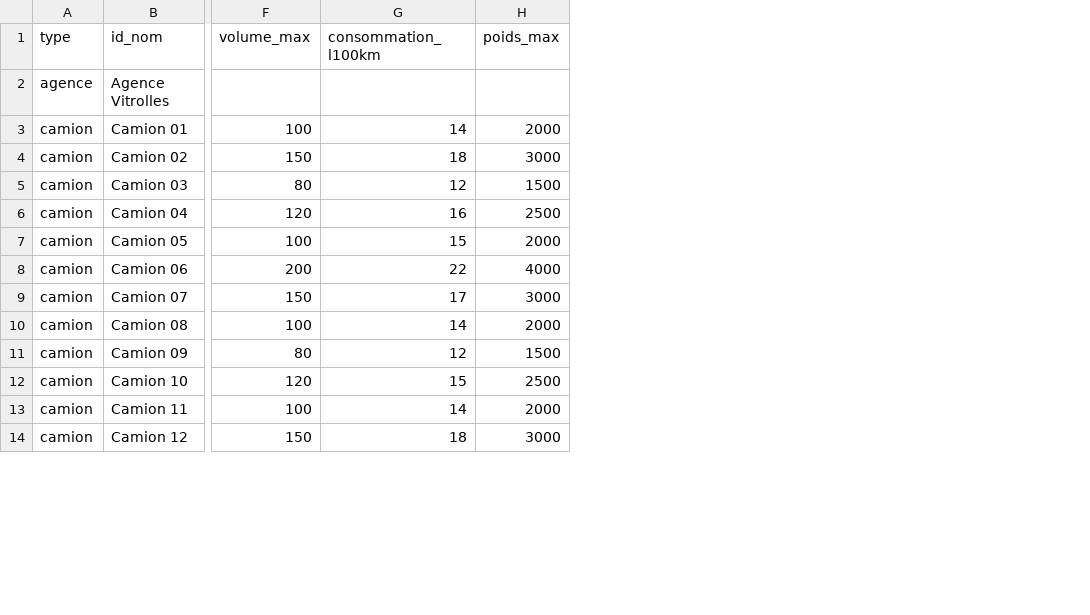
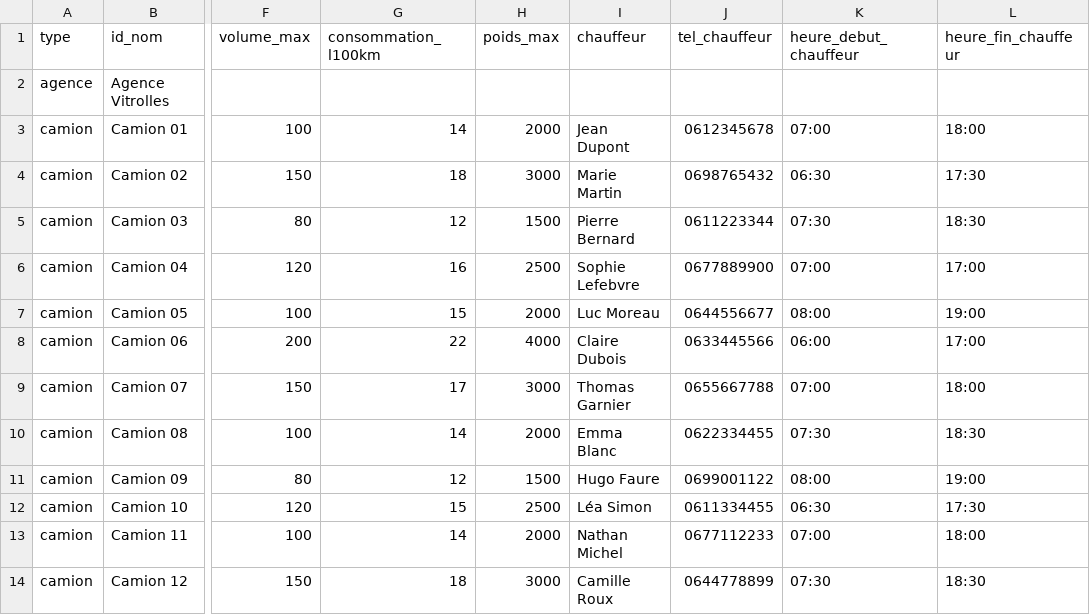
Before and after one commit to STEFANOVITCH-Ilann-24019037/tourneo, a CSV file: public/examples/exemple_flotte.csv, drawn as a sheet; only a part is shown, gaps mark what is left out; the diff names each change by its address in the sheet, - before the commit and + after, or states it on an @@ line.

```diff
--- a/public/examples/exemple_flotte.csv
+++ b/public/examples/exemple_flotte.csv
+column I (chauffeur), rows 3-14: Jean Dupont | Marie Martin | Pierre Bernard | Sophie Lefebvre | Luc Moreau | Claire Dubois | Thomas Garnier | Emma Blanc | Hugo Faure | Léa Simon | Nathan Michel | Camille Roux
+column J (tel_chauffeur), rows 3-14: 0612345678 | 0698765432 | 0611223344 | 0677889900 | 0644556677 | 0633445566 | 0655667788 | 0622334455 | 0699001122 | 0611334455 | 0677112233 | 0644778899
+column K (heure_debut_chauffeur), rows 3-14: 07:00 | 06:30 | 07:30 | 07:00 | 08:00 | 06:00 | 07:00 | 07:30 | 08:00 | 06:30 | 07:00 | 07:30
+column L (heure_fin_chauffeur), rows 3-14: 18:00 | 17:30 | 18:30 | 17:00 | 19:00 | 17:00 | 18:00 | 18:30 | 19:00 | 17:30 | 18:00 | 18:30
```
Also changed, not shown: public/examples/exemple_tournees.csv, 7 other files.
